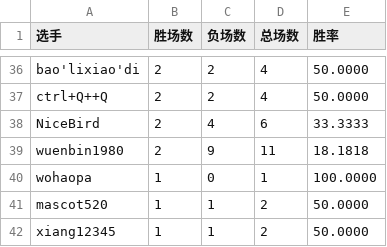
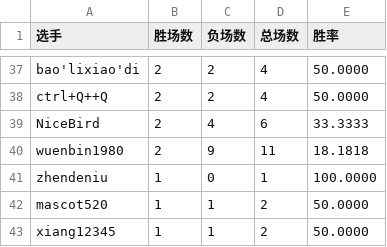
Before and after one commit to GGrush-Doudizhu/GGrush-Doudizhu.github.io, a CSV file: data/nongmin.csv, drawn as a sheet; only a part is shown, gaps mark what is left out; the diff covers the shown part only.

```diff
--- a/data/nongmin.csv
+++ b/data/nongmin.csv
@@ -39,3 +40,3 @@ NiceBird,2,4,6,33.3333
 wuenbin1980,2,9,11,18.1818
-wohaopa,1,0,1,100.0000
+zhendeniu,1,0,1,100.0000
 mascot520,1,1,2,50.0000
```
Also changed, not shown: 12 added rows, 11 removed rows and 16 edited cells elsewhere in this file, data/all.csv, data/dizhu.csv, 4 other files.
